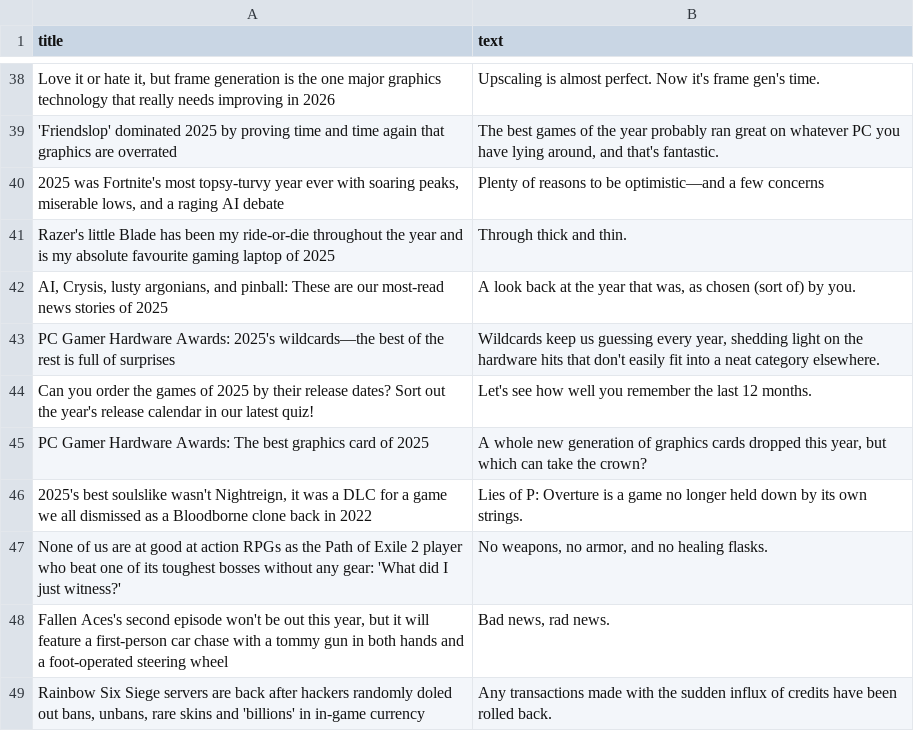
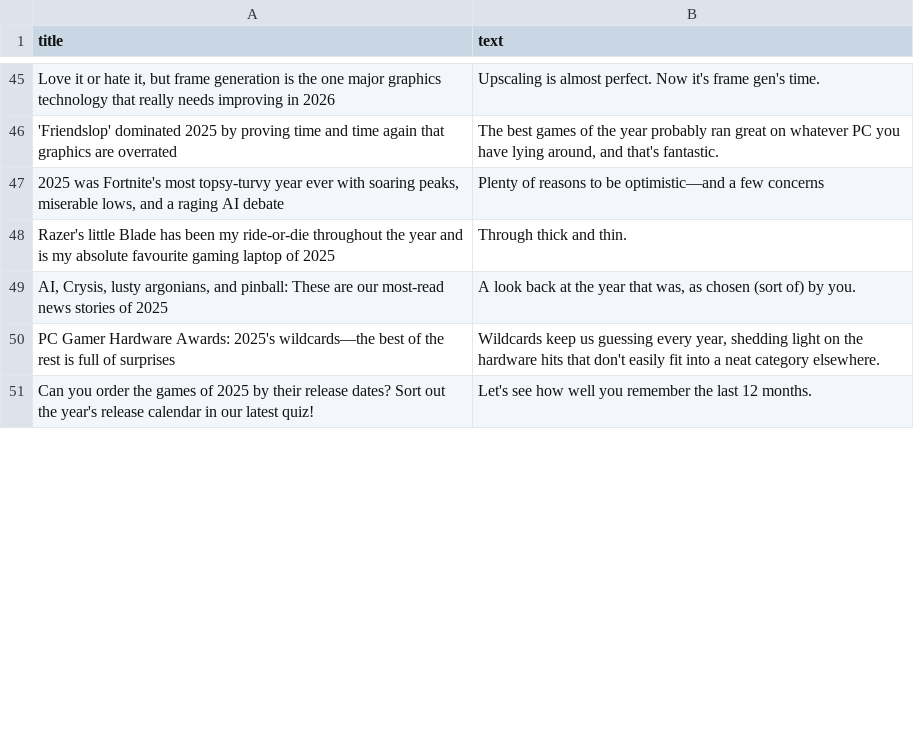
Before and after one commit to ROHIT05-ENG/gaming-news-project, a CSV file: data/evidence/evidence_clean.csv, drawn as a sheet; only a part is shown, gaps mark what is left out; the diff covers the shown part only.

```diff
--- a/data/evidence/evidence_clean.csv
+++ b/data/evidence/evidence_clean.csv
@@ -44,6 +51 @@ PC Gamer Hardware Awards: 2025's wildcards—the best of the rest is full of sur
 Can you order the games of 2025 by their release dates? Sort out the year's release calendar in our latest quiz!,Let's see how well you remember the last 12 months.
-PC Gamer Hardware Awards: The best graphics card of 2025,"A whole new generation of graphics cards dropped this year, but which can take the crown?"
-"2025's best soulslike wasn't Nightreign, it was a DLC for a game we all dismissed as a Bloodborne clone back in 2022",Lies of P: Overture is a game no longer held down by its own strings.
-None of us are at good at action RPGs as the Path of Exile 2 player who beat one of its toughest bosses without any gear: 'What did I just witness?',"No weapons, no armor, and no healing flasks."
-"Fallen Aces's second episode won't be out this year, but it will feature a first-person car chase with a tommy gun in both hands and a foot-operated steering wheel","Bad news, rad news."
-"Rainbow Six Siege servers are back after hackers randomly doled out bans, unbans, rare skins and 'billions' in in-game currency",Any transactions made with the sudden influx of credits have been rolled back.
```
Also changed, not shown: 11 added rows, 6 removed rows and 2 moved rows elsewhere in this file, data/evidence/evidence_raw.csv.
